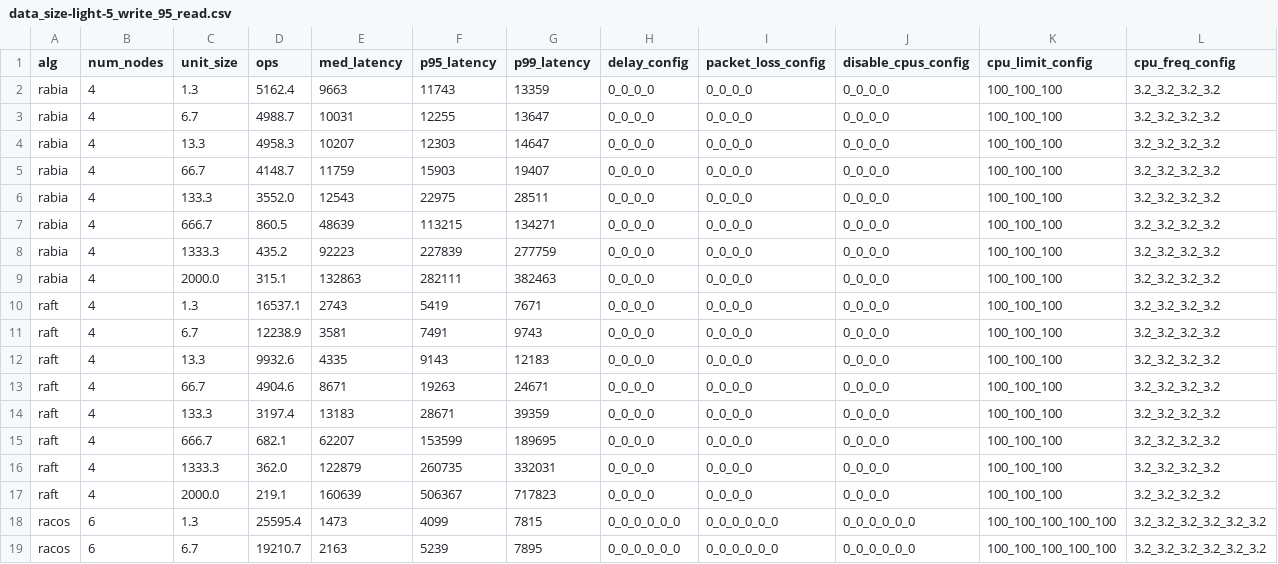
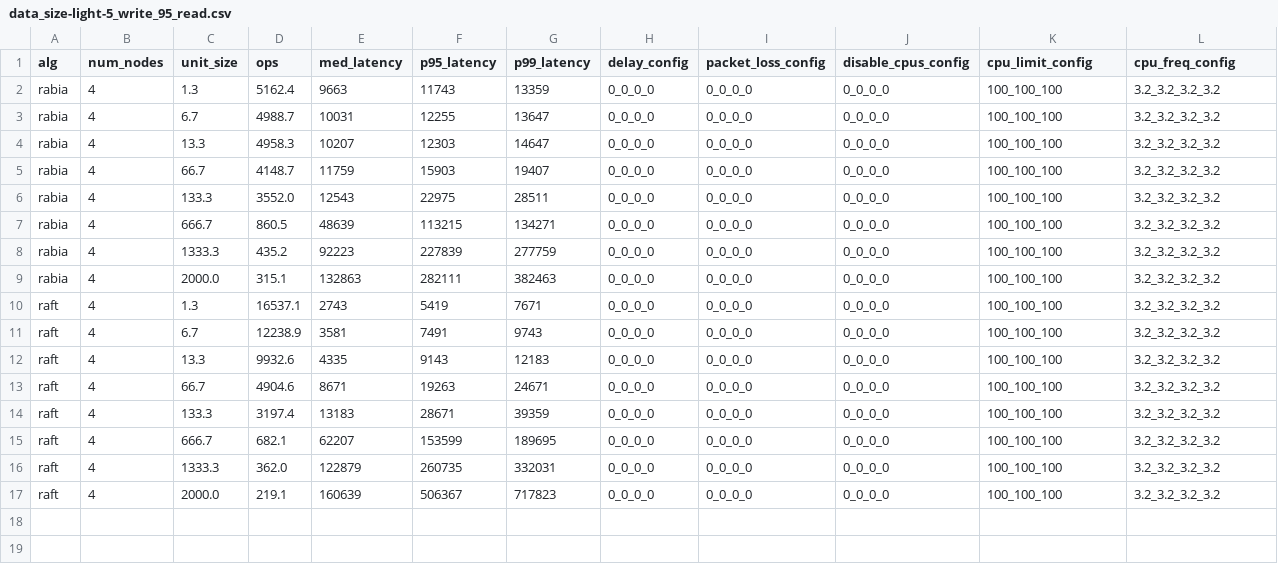
Before and after one commit to ChristopherSiems/Racos-automation, a CSV file: data/data_size-light-5_write_95_read.csv, drawn as a sheet; the diff names each change by its address in the sheet, - before the commit and + after, or states it on an @@ line.

Commit message:
Update data_size-light-5_write_95_read.csv

```diff
--- a/data/data_size-light-5_write_95_read.csv
+++ b/data/data_size-light-5_write_95_read.csv
-row 18: racos | 6 | 1.3 | 25595.4 | 1473 | 4099 | 7815 | 0_0_0_0_0_0 | 0_0_0_0_0_0 | 0_0_0_0_0_0 | 100_100_100_100_100 | 3.2_3.2_3.2_3.2_3.2_3.2
-row 19: racos | 6 | 6.7 | 19210.7 | 2163 | 5239 | 7895 | 0_0_0_0_0_0 | 0_0_0_0_0_0 | 0_0_0_0_0_0 | 100_100_100_100_100 | 3.2_3.2_3.2_3.2_3.2_3.2
```
